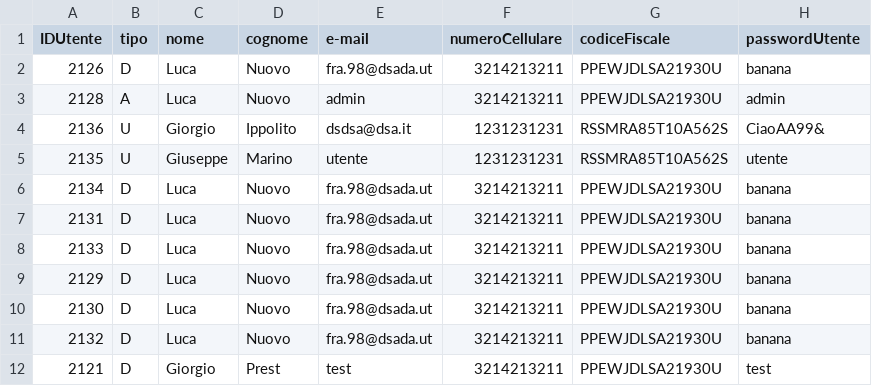
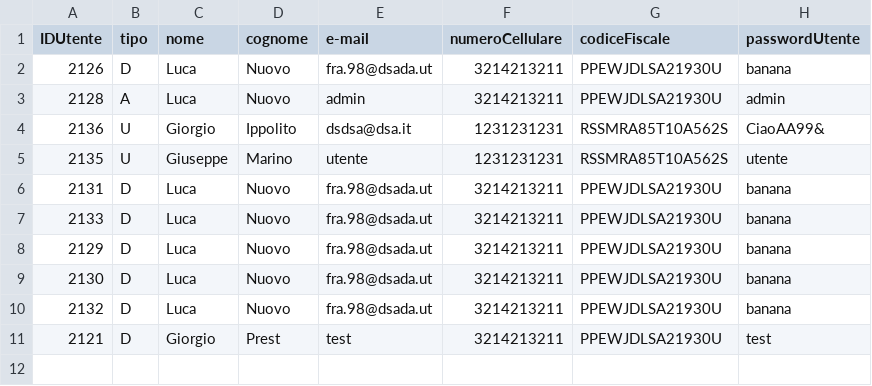
Before and after one commit to Franc3sco07/Cinema_Progetto, a CSV file: src/main/java/progetto/database/utente.csv, drawn as a sheet; the diff names each change by its address in the sheet, - before the commit and + after, or states it on an @@ line.

```diff
--- a/src/main/java/progetto/database/utente.csv
+++ b/src/main/java/progetto/database/utente.csv
-row 6: 2134 | D | Luca | Nuovo | fra.98@dsada.ut | 3214213211 | PPEWJDLSA21930U | banana
```
Also changed, not shown: src/main/java/progetto/database/film.csv, src/main/java/progetto/database/proiezione.csv, 17 other files.
